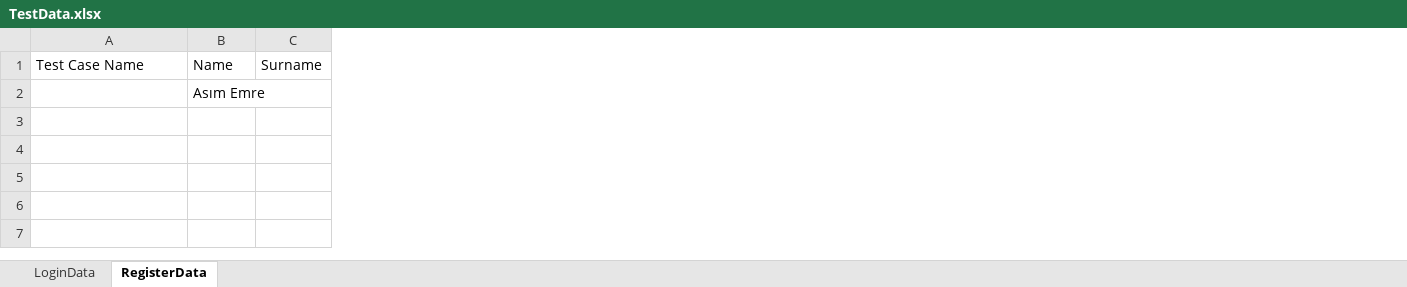
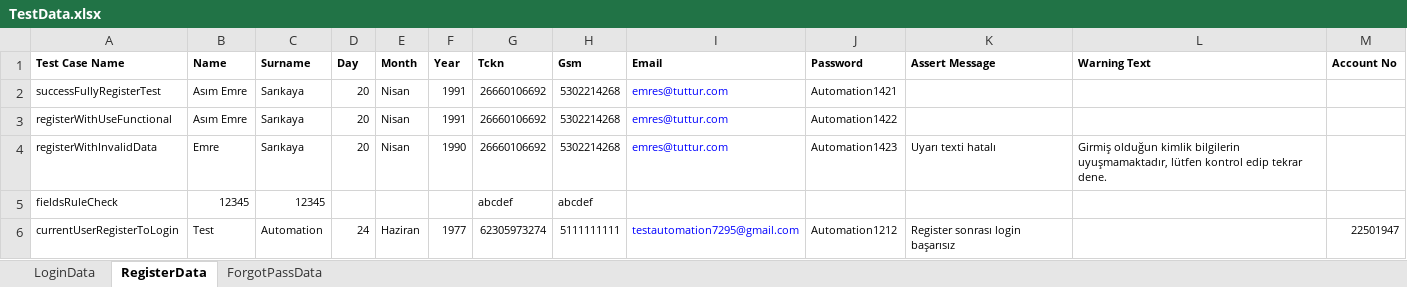
Before and after one commit to Emresy1/webautomationls, an Excel workbook: target/test-classes/TestData.xlsx, sheet RegisterData, drawn as a sheet; values as stored, in another font and other column widths than the file's, no borders; removed rows and columns are numbered as before the commit, all else as after; the diff names each change by its address in the sheet, - before the commit and + after, or states it on an @@ line.

Commit message:
login on registerPage with current user

```diff
--- a/target/test-classes/TestData.xlsx (sheet RegisterData)
+++ b/target/test-classes/TestData.xlsx (sheet RegisterData)
+sheet tab: ForgotPassData
+column D (Day), empty
+column E (Month), empty
+column F (Year), empty
+column G (Tckn), empty
+column H (Gsm), empty
+column I (Email), empty
+column J (Password), empty
+column K (Assert Message), empty
+column L (Warning Text), empty
+column M (Account No), empty
-A1:C1 bold: off
+A1:C1 bold: on, text size: smaller
-row 2:  | Asım Emre
+row 2: successFullyRegisterTest | Asım Emre | Sarıkaya | 20 | Nisan | 1991 | 26660106692 | 5302214268 | emres@tuttur.com | Automation1421
+row 3: registerWithUseFunctional | Asım Emre | Sarıkaya | 20 | Nisan | 1991 | 26660106692 | 5302214268 | emres@tuttur.com | Automation1422
+row 4: registerWithInvalidData | Emre | Sarıkaya | 20 | Nisan | 1990 | 26660106692 | 5302214268 | emres@tuttur.com | Automation1423 | Uyarı texti hatalı | Girmiş olduğun kimlik bilgilerin uyuşmamaktadır, lütfen kontrol edip tekrar dene.
+row 5: fieldsRuleCheck | 12345 | 12345 |  |  |  | abcdef | abcdef
+row 6: currentUserRegisterToLogin | Test | Automation | 24 | Haziran | 1977 | 62305973274 | 5111111111 | testautomation7295@gmail.com | Automation1212 | Register sonrası login başarısız |  | 22501947
```
Also changed, not shown: sheet LoginData, 6 other files.
